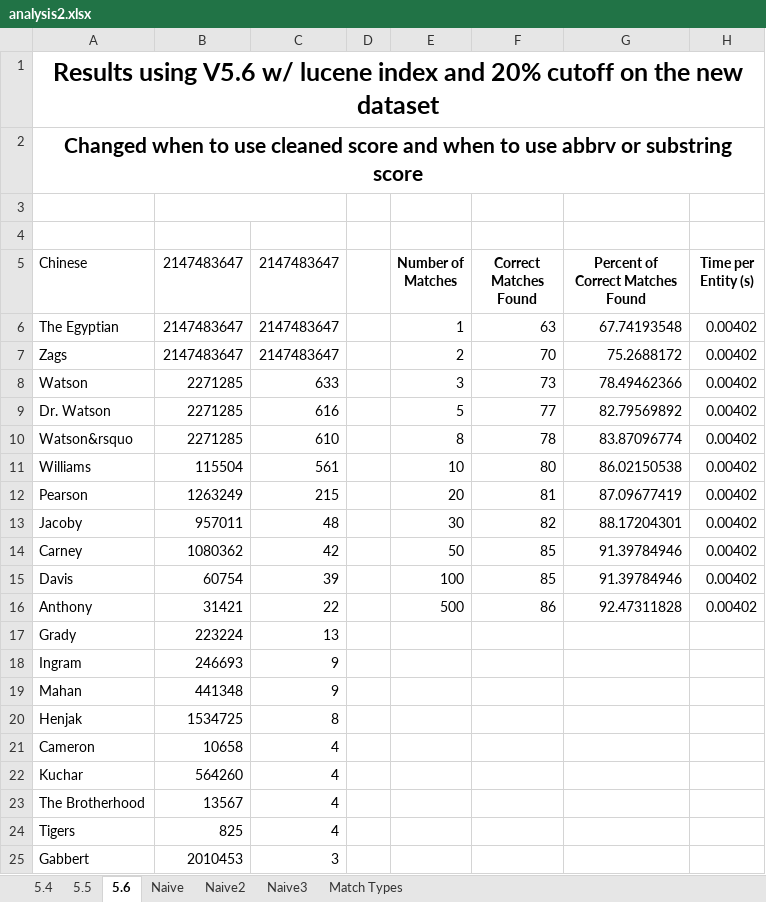
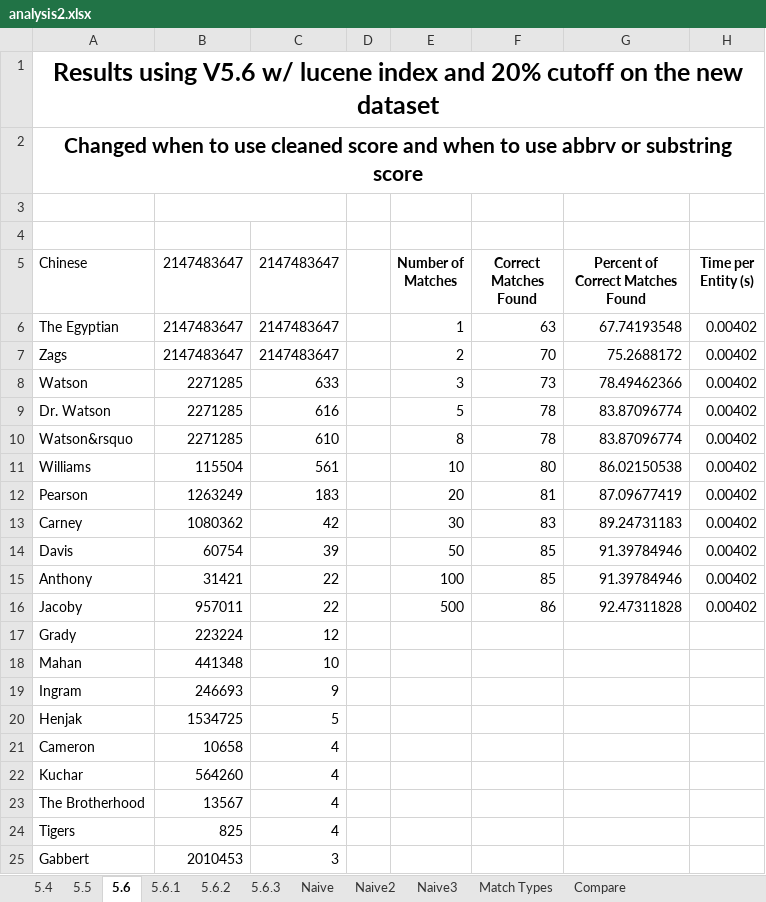
Before and after one commit to omanamos/reverb-freebase-matching, an Excel workbook: analysis2.xlsx, sheet 5.6, drawn as a sheet; only a part is shown; values as stored, in another font and other column widths than the file's, no borders; charts and pictures not drawn; removed rows and columns are numbered as before the commit, all else as after; the diff names each change by its address in the sheet, - before the commit and + after, or states it on an @@ line.

```diff
--- a/analysis2.xlsx (sheet 5.6)
+++ b/analysis2.xlsx (sheet 5.6)
+sheet tab: 5.6.1
+sheet tab: 5.6.2
+sheet tab: 5.6.3
+sheet tab: Compare
-F9 (Correct Matches Found): 77
+F9 (Correct Matches Found): 78
-G9 (Percent of Correct Matches Found): 82.79569892
+G9 (Percent of Correct Matches Found): 83.87096774
-C12 (2147483647): 215
+C12 (2147483647): 183
-row 13: Jacoby | 957011 | 48 |  | 30 | 82 | 88.17204301 | 0.00402
-E13 (Number of Matches): 50
+E13 (Number of Matches): 30
-F13 (Correct Matches Found): 85
+F13 (Correct Matches Found): 83
-G13 (Percent of Correct Matches Found): 91.39784946
+G13 (Percent of Correct Matches Found): 89.24731183
-E14 (Number of Matches): 100
+E14 (Number of Matches): 50
-E15 (Number of Matches): 500
+E15 (Number of Matches): 100
-F15 (Correct Matches Found): 86
+F15 (Correct Matches Found): 85
-G15 (Percent of Correct Matches Found): 92.47311828
+G15 (Percent of Correct Matches Found): 91.39784946
+row 16: Jacoby | 957011 | 22 |  | 500 | 86 | 92.47311828 | 0.00402
-C17 (2147483647): 13
+C17 (2147483647): 12
+row 18: Mahan | 441348 | 10
-row 19: Mahan | 441348 | 9
-C20 (2147483647): 8
+C20 (2147483647): 5
```
Also changed, not shown: formulas that keep their value, charts or pictures, 15 other files.
